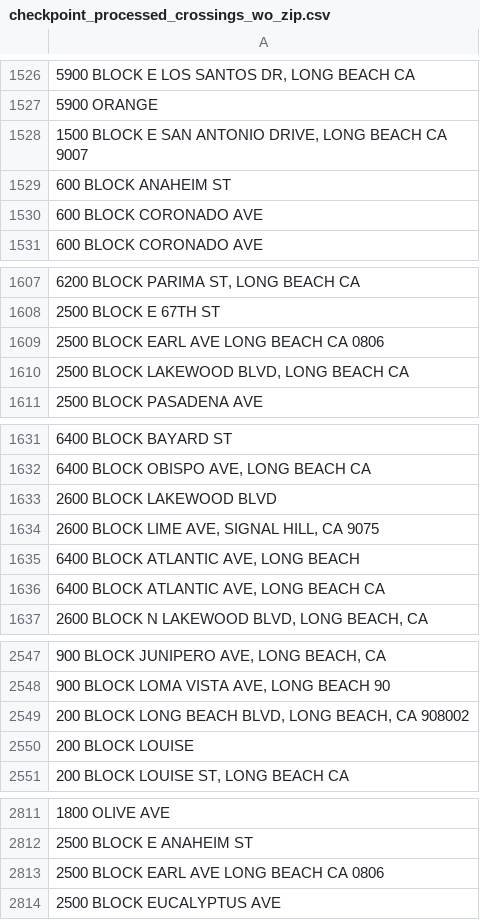
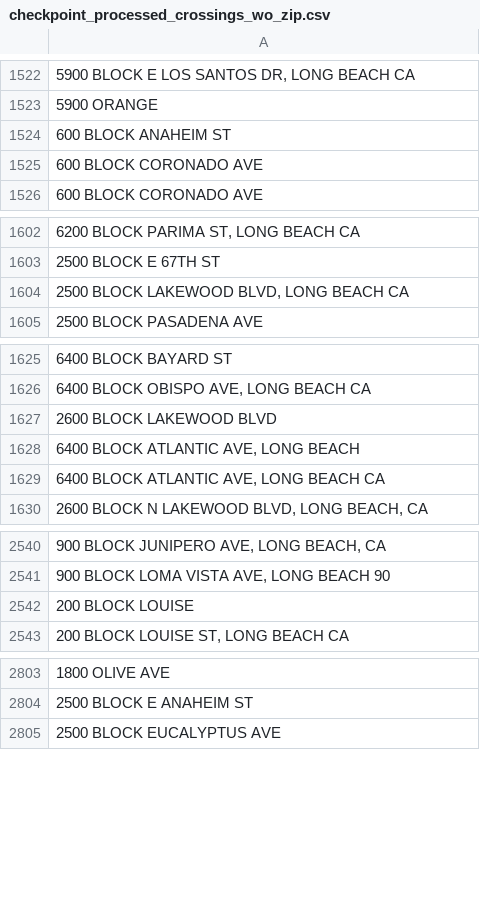
Before and after one commit to kozmik-moore/lb-animal-shelter-intakes-outcomes, a CSV file: data/checkpoint_processed_crossings_wo_zip.csv, drawn as a sheet; only a part is shown, gaps mark what is left out; the diff covers the shown part only; the diff names each change by its address in the sheet, - before the commit and + after, or states it on an @@ line.

```diff
--- a/data/checkpoint_processed_crossings_wo_zip.csv
+++ b/data/checkpoint_processed_crossings_wo_zip.csv
-row 1528: 1500 BLOCK E SAN ANTONIO DRIVE, LONG BEACH CA 9007
-row 1609: 2500 BLOCK EARL AVE LONG BEACH CA 0806
-row 1634: 2600 BLOCK LIME AVE, SIGNAL HILL, CA 9075
-row 2549: 200 BLOCK LONG BEACH BLVD, LONG BEACH, CA 908002
-row 2813: 2500 BLOCK EARL AVE LONG BEACH CA 0806
```
Also changed, not shown: 10 removed rows elsewhere in this file, data/processed_crossings_unique.csv, 3 other files.
